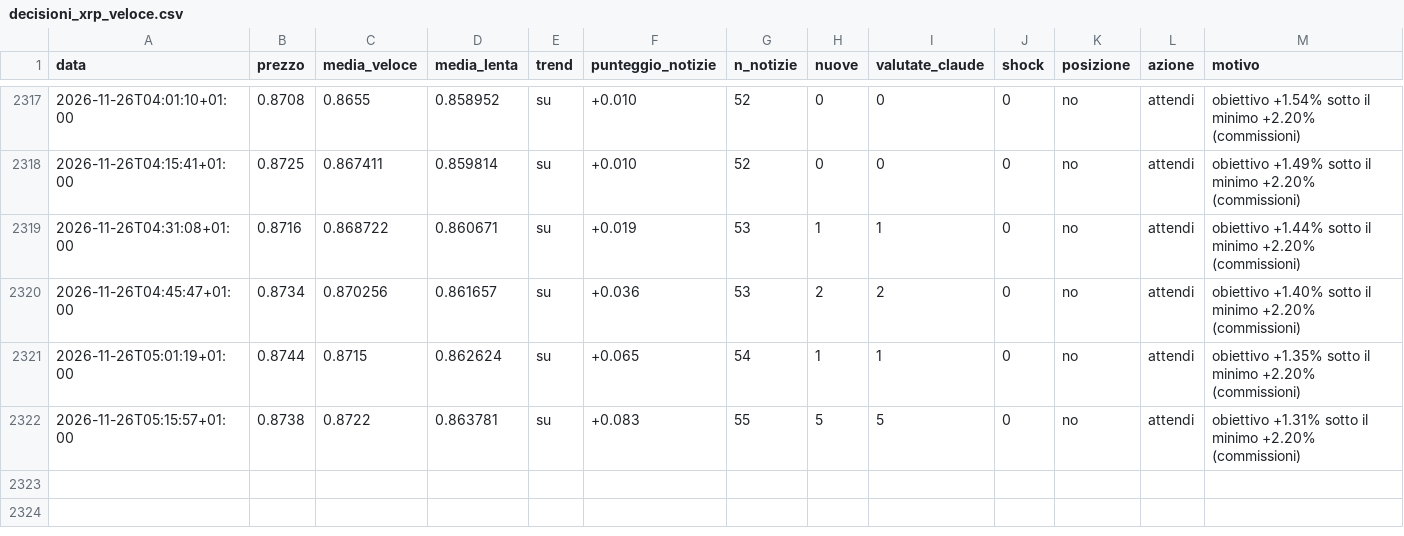
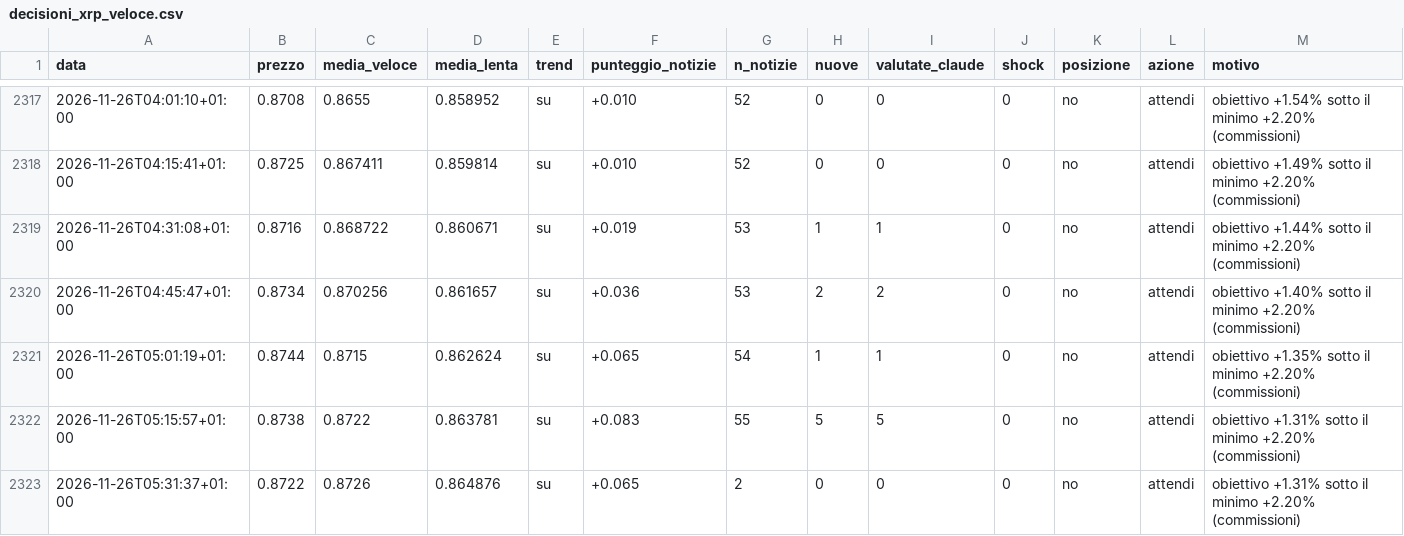
Before and after one commit to Van3d-max/sol-sentinel-, a CSV file: decisioni_xrp_veloce.csv, drawn as a sheet; only a part is shown, gaps mark what is left out; rows hold the shown columns only; the diff names each change by its address in the sheet, - before the commit and + after, or states it on an @@ line.

```diff
--- a/decisioni_xrp_veloce.csv
+++ b/decisioni_xrp_veloce.csv
+row 2323: 2026-11-26T05:31:37+01:00 | 0.8722 | 0.8726 | 0.864876 | su | +0.065 | 2 | 0 | 0 | 0 | no | attendi | obiettivo +1.31% sotto il minimo +2.20% (commissioni)
```
Also changed, not shown: decisioni_btc_lento.csv, decisioni_eth_intermedio.csv, 27 other files.
